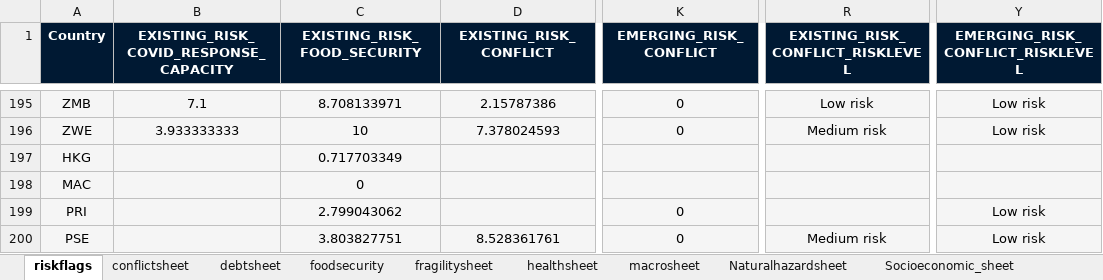
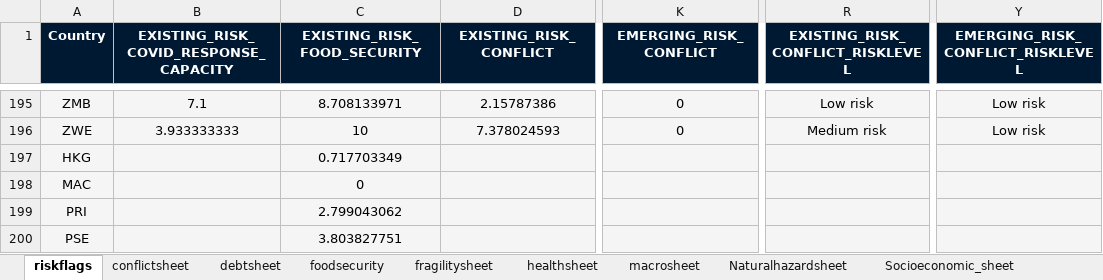
Before and after one commit to ljonestz/compoundriskdata, an Excel workbook: Risk_sheets/Compound_Risk_Flags_Sheet.xlsx, sheet riskflags, drawn as a sheet; only a part is shown, gaps mark what is left out; values as stored, in another font and other column widths than the file's, no borders; conditional formats not drawn; the diff names each change by its address in the sheet, - before the commit and + after, or states it on an @@ line.

```diff
--- a/Risk_sheets/Compound_Risk_Flags_Sheet.xlsx (sheet riskflags)
+++ b/Risk_sheets/Compound_Risk_Flags_Sheet.xlsx (sheet riskflags)
-K199:K200 (EMERGING_RISK_CONFLICT): 0
+K199:K200 (EMERGING_RISK_CONFLICT): (empty)
-Y199:Y200 (EMERGING_RISK_CONFLICT_RISKLEVEL): Low risk
+Y199:Y200 (EMERGING_RISK_CONFLICT_RISKLEVEL): (empty)
-D200 (EXISTING_RISK_CONFLICT): 8.528361761
+D200 (EXISTING_RISK_CONFLICT): (empty)
-R200 (EXISTING_RISK_CONFLICT_RISKLEVEL): Medium risk
+R200 (EXISTING_RISK_CONFLICT_RISKLEVEL): (empty)
```
Also changed, not shown: sheet conflictsheet, 11 other files.
